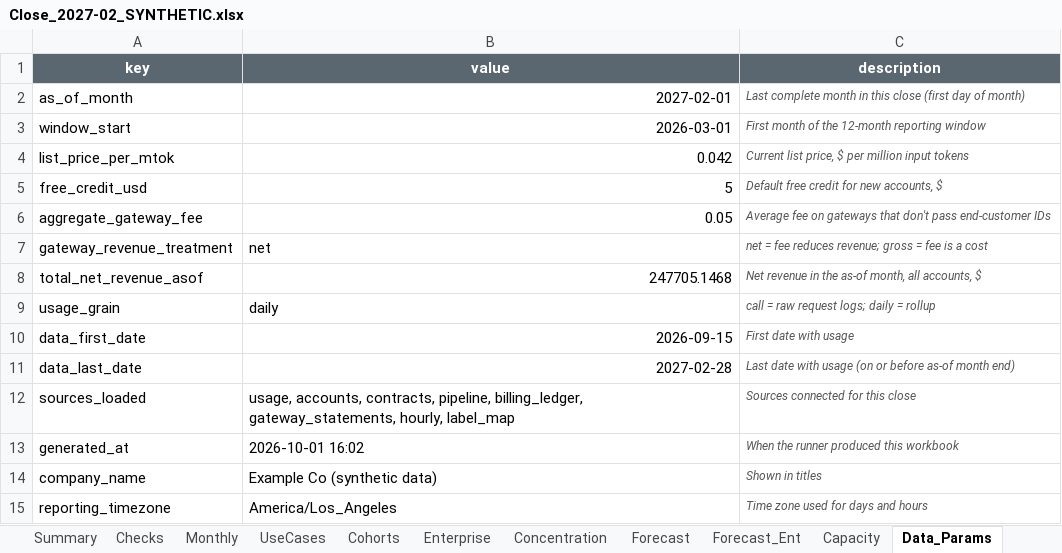
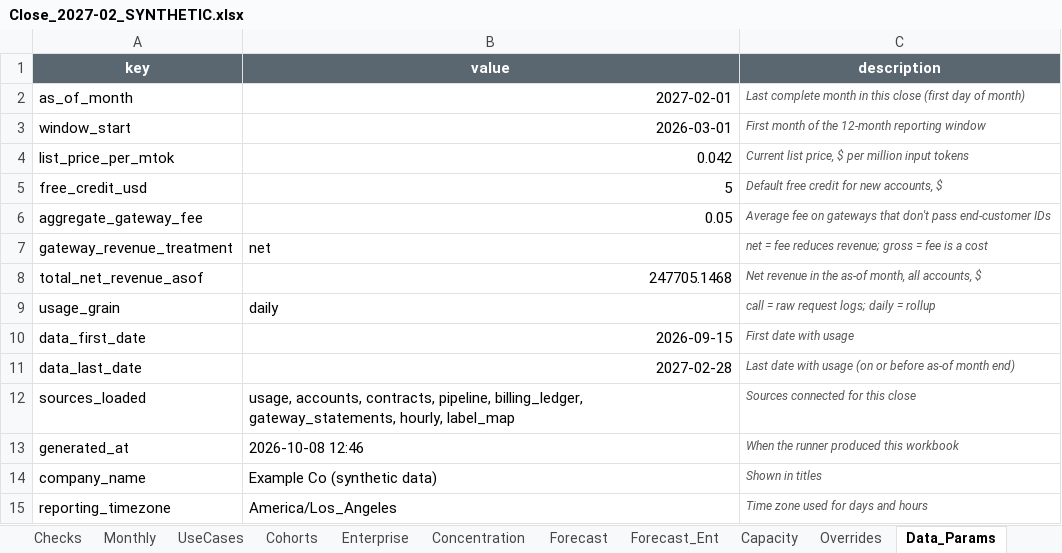
Before and after one commit to infoharshitksingh-afk/jev-close-template, an Excel workbook: examples/sample_output/Close_2027-02_SYNTHETIC.xlsx, sheet Data_Params, drawn as a sheet; values as stored, in another font and other column widths than the file's, no borders; the diff names each change by its address in the sheet, - before the commit and + after, or states it on an @@ line.

```diff
--- a/examples/sample_output/Close_2027-02_SYNTHETIC.xlsx (sheet Data_Params)
+++ b/examples/sample_output/Close_2027-02_SYNTHETIC.xlsx (sheet Data_Params)
+sheet tab: Overrides
-B13 (value): 2026-10-01 16:02
+B13 (value): 2026-10-08 12:46
```
Also changed, not shown: sheet Monthly, sheet Forecast, sheet Start, sheet Capacity, sheet Summary, formulas that keep their value, template/Jev_Close_Template.xlsx, 8 other files.
